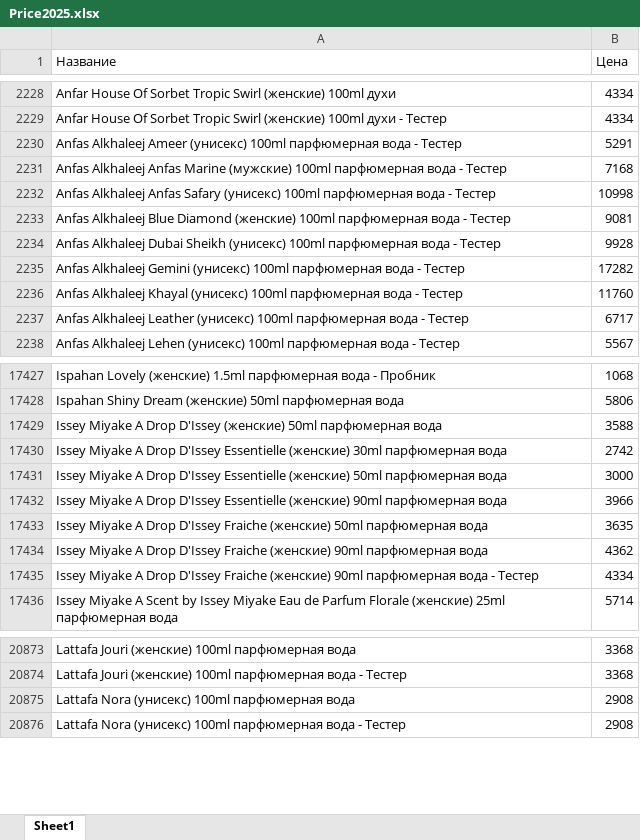
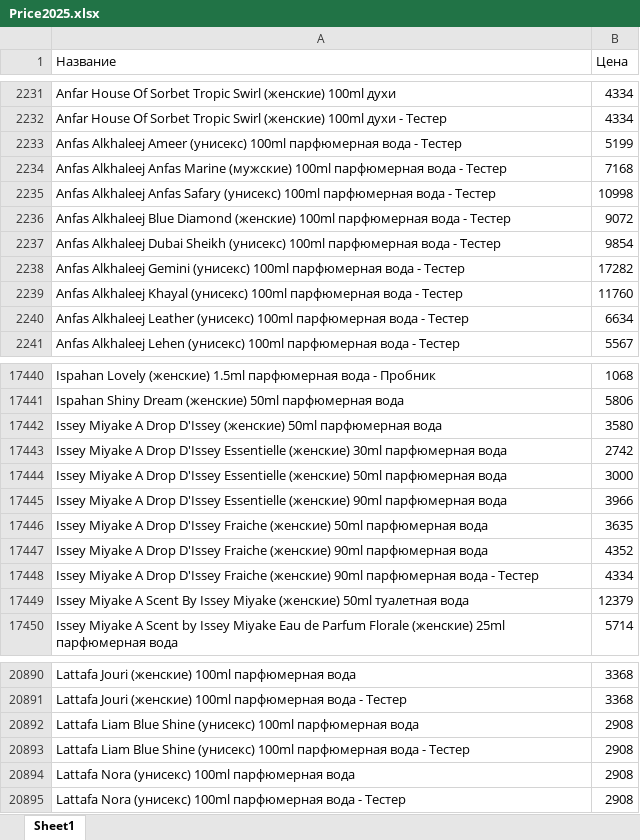
Before and after one commit to dykparf/PL, an Excel workbook: Price2025.xlsx, sheet Sheet1, drawn as a sheet; only a part is shown, gaps mark what is left out; values as stored, in another font and other column widths than the file's, no borders; addresses are those after the commit; the diff covers the shown part only; the diff names each change by its address in the sheet, - before the commit and + after, or states it on an @@ line.

```diff
--- a/Price2025.xlsx (sheet Sheet1)
+++ b/Price2025.xlsx (sheet Sheet1)
-B2233 (Цена): 5291
+B2233 (Цена): 5199
-B2236 (Цена): 9081
+B2236 (Цена): 9072
-B2237 (Цена): 9928
+B2237 (Цена): 9854
-B2240 (Цена): 6717
+B2240 (Цена): 6634
-B17442 (Цена): 3588
+B17442 (Цена): 3580
-B17447 (Цена): 4362
+B17447 (Цена): 4352
+row 17449: Issey Miyake A Scent By Issey Miyake (женские) 50ml туалетная вода | 12379
+row 20892: Lattafa Liam Blue Shine (унисекс) 100ml парфюмерная вода | 2908
+row 20893: Lattafa Liam Blue Shine (унисекс) 100ml парфюмерная вода - Тестер | 2908
```
Also changed, not shown: 69 added rows, 39 removed rows and 269 edited cells elsewhere in this sheet.
